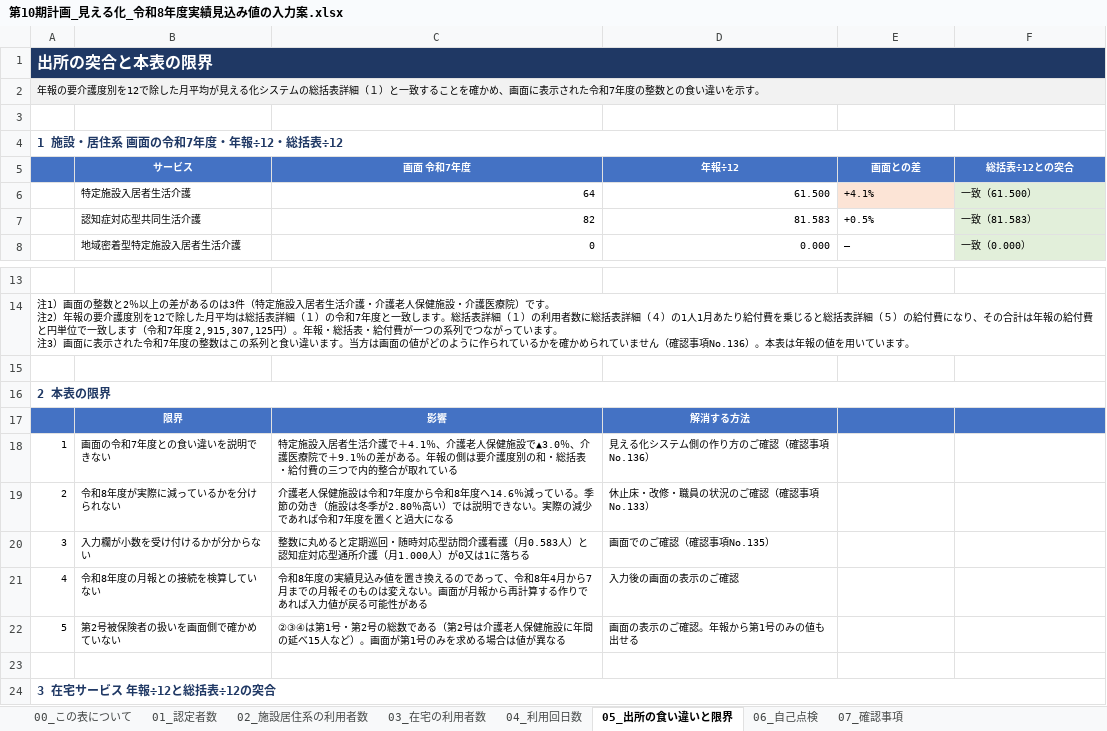
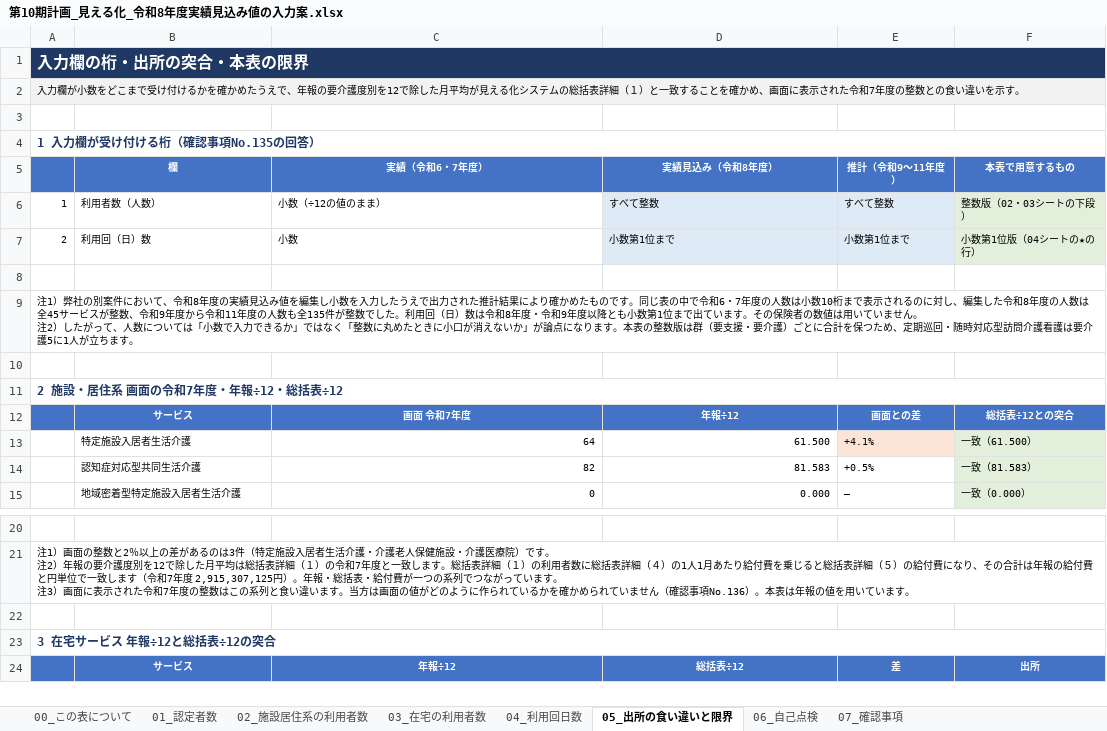
Before and after one commit to ryowakayama-gif/repository, an Excel workbook: output/第10期計画_見える化_令和8年度実績見込み値の入力案.xlsx, sheet 05_出所の食い違いと限界, drawn as a sheet; only a part is shown, gaps mark what is left out; the shorter side is filled out with more unchanged rows; values as stored, in another font and other column widths than the file's, no borders; removed rows and columns are numbered as before the commit, all else as after; ↵ is a line break in a cell; the diff covers the shown part only; the diff names each change by its address in the sheet, - before the commit and + after, or states it on an @@ line.

```diff
--- a/output/第10期計画_見える化_令和8年度実績見込み値の入力案.xlsx (sheet 05_出所の食い違いと限界)
+++ b/output/第10期計画_見える化_令和8年度実績見込み値の入力案.xlsx (sheet 05_出所の食い違いと限界)
-A1: 出所の突合と本表の限界
+A1: 入力欄の桁・出所の突合・本表の限界
-A2: 年報の要…
+A2: 入力欄が小数をどこまで受け付けるかを確かめたうえで、年報の要…
-A4: 1 施設・居住系 画面の令和7年度・年報÷12・総括表÷12
+A4: 1 入力欄が受け付ける桁（確認事項No.135の回答）
+row 5:  | 欄 | 実績（令和6・7年度） | 実績見込み（令和8年度） | 推計（令和9〜11年度） | 本表で用意するもの
+row 6: 1 | 利用者数（人数） | 小数（÷12の値のまま） | すべて整数 | すべて整数 | 整数版（02・03シートの下段）
+row 7: 2 | 利用回（日）数 | 小数 | 小数第1位まで | 小数第1位まで | 小数第1位版（04シートの★の行）
+row 8: (empty)
+row 9: 注1）弊社の別案件において、令和8年度の実績見込み値を編集し小数を入力したうえで出力された推計結果により確かめたものです。同じ表の中で令和6・7年度の人数は小数10桁まで表示されるのに対し、編集した令和8年度の人数は全45サービスが整数、令和9年度から令和11年度の人数も全135件が整数でした。利用回（日）数は令和8年度・令和9年度以降とも小数第1位まで出ています。その保険者の数値は用いていません。 ↵ 注2）したがって、人数については「小数で入力できるか」ではなく「整数に丸めたときに小口が消えないか」が論点になります。本表の整数版は群（要支援・要介護）ごとに合計を保つため、定期巡回・随時対応型訪問介護看護は要介護5に1人が立ちます。
+row 10: (empty)
+row 11: 2 施設・居住系 画面の令和7年度・年報÷12・総括表÷12
-row 15: (empty)
-row 16: 2 本表の限界
@@ row 17 moved to row 44: 限界 @@
@@ row 18 moved to row 45: 1 @@
@@ row 19 moved to row 46: 2 @@
-row 20: 3 | 入力欄が小数を受け付けるかが分からない | 整数に丸めると定期巡回・随時対応型訪問介護看護（月0.583人）と認知症対応型通所介護（月1.000人）が0又は1に落ちる | 画面でのご確認（確認事項No.135）
-row 21: 4 | 令和8年度の月報との接続を検算していない | 令和8年度の実績見込み値を置き換えるのであって、令和8年4月から7月までの月報そのものは変えない。画面が月報から再計算する作りであれば入力値が戻る可能性がある | 入力後の画面の表示のご確認
-row 22: 5 | 第2号被保険者の扱いを画面側で確かめていない | ②③④は第1号・第2号の総数である（第2号は介護老人保健施設に年間の延べ15人など）。画面が第1号のみを求める場合は値が異なる | 画面の表示のご確認。年報から第1号のみの値も出せる
```
Also changed, not shown: 4 added rows elsewhere in this sheet, sheet 04_利用回日数, sheet 00_この表について, sheet 07_確認事項, sheet 06_自己点検, sheet 03_在宅の利用者数, sheet 02_施設居住系の利用者数, output/第10期計画_成果品一覧.xlsx, output/第10期計画_業務工程管理表.xlsx, 6 other files.
